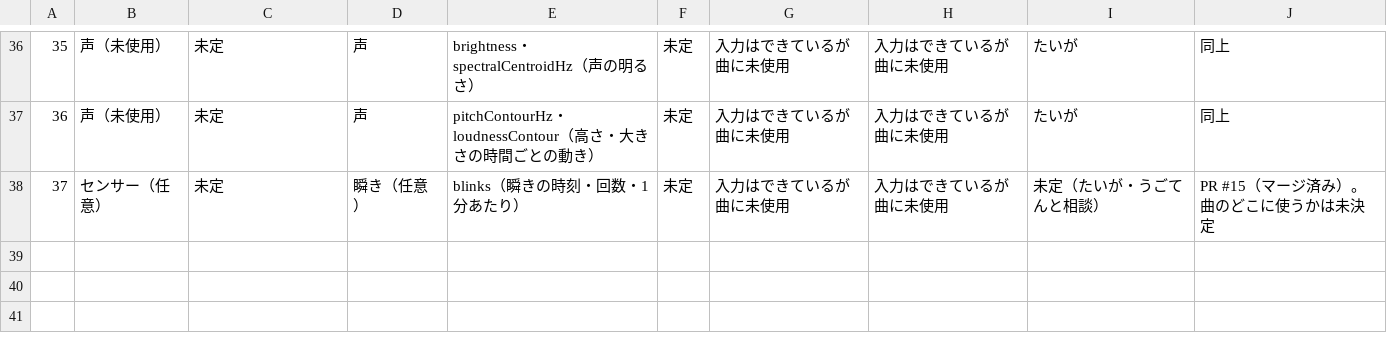
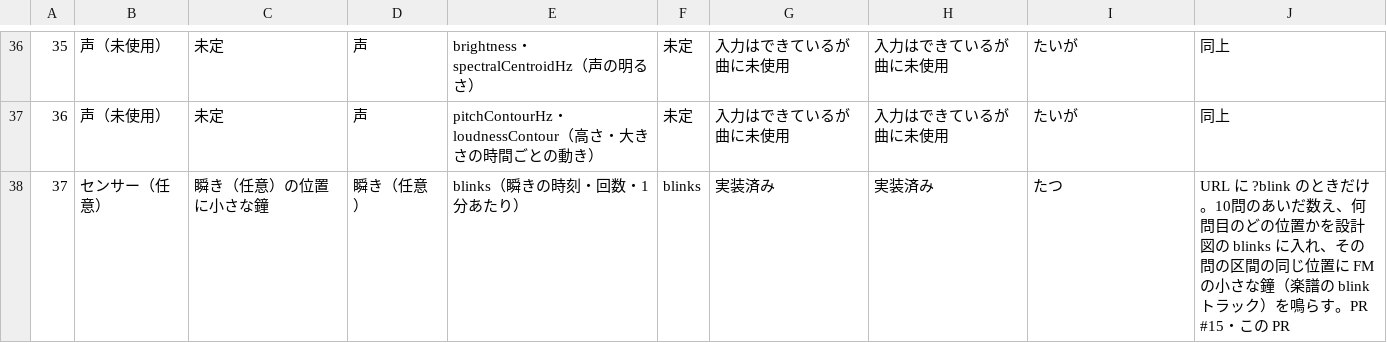
Before and after one commit to menter-Hackathon/team3, a CSV file: docs/song-elements.csv, drawn as a sheet; only a part is shown, gaps mark what is left out.

Commit message:
Play a small bell where blinks happen and connect heart and blink sensors in the UI

```diff
--- a/docs/song-elements.csv
+++ b/docs/song-elements.csv
@@ -37,2 +37,2 @@
 36,声（未使用）,未定,声,pitchContourHz・loudnessContour（高さ・大きさの時間ごとの動き）,未定,入力はできているが曲に未使用,入力はできているが曲に未使用,たいが,同上
-37,センサー（任意）,未定,瞬き（任意）,blinks（瞬きの時刻・回数・1分あたり）,未定,入力はできているが曲に未使用,入力はできているが曲に未使用,未定（たいが・うごてんと相談）,PR #15（マージ済み）。曲のどこに使うかは未決定
+37,センサー（任意）,瞬き（任意）の位置に小さな鐘,瞬き（任意）,blinks（瞬きの時刻・回数・1分あたり）,blinks,実装済み,実装済み,たつ,URL に ?blink のときだけ。10問のあいだ数え、何問目のどの位置かを設計図の blinks に入れ、その問の区間の同じ位置に FM の小さな鐘（楽譜の blink トラック）を鳴らす。PR #15・この PR
```
Also changed, not shown: 6 other files.
